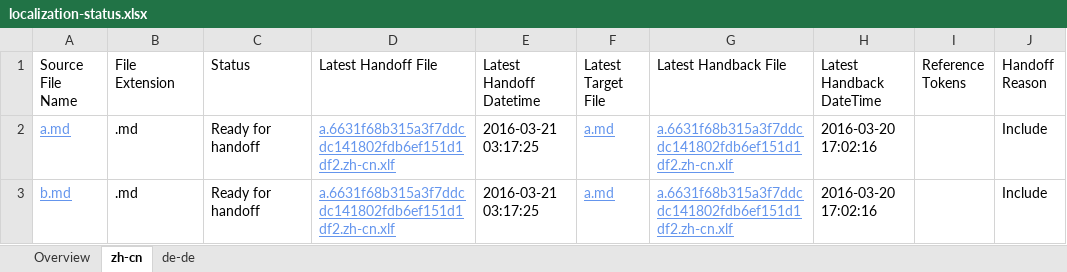
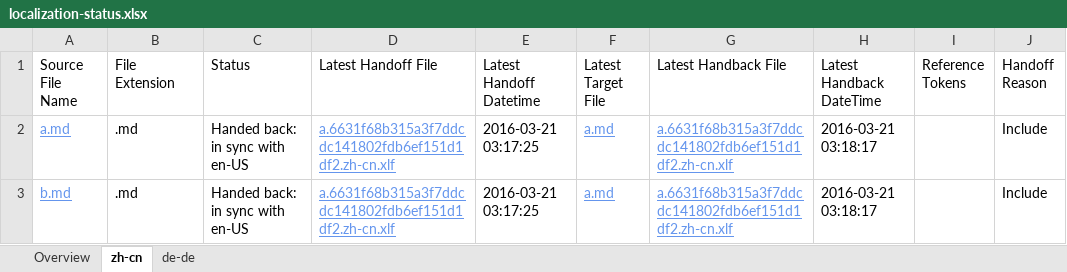
Before and after one commit to OpenLocalizationTestOrg/olhandback, an Excel workbook: ol-handback/OpenLocalizationTest/oltest/yuwzho/localization-status.xlsx, sheet zh-cn, drawn as a sheet; only a part is shown; values as stored, in another font and other column widths than the file's, no borders; table styles not drawn; the diff names each change by its address in the sheet, - before the commit and + after, or states it on an @@ line.

Commit message:
Generate Report for Handback

```diff
--- a/ol-handback/OpenLocalizationTest/oltest/yuwzho/localization-status.xlsx (sheet zh-cn)
+++ b/ol-handback/OpenLocalizationTest/oltest/yuwzho/localization-status.xlsx (sheet zh-cn)
-C2:C3 (Status): Ready for handoff
+C2:C3 (Status): Handed back: in sync with en-US
-H2:H3 (Latest Handback DateTime): 2016-03-20 17:02:16
+H2:H3 (Latest Handback DateTime): 2016-03-21 03:18:17
```
Also changed, not shown: sheet Overview, sheet de-de, 1 other file.
